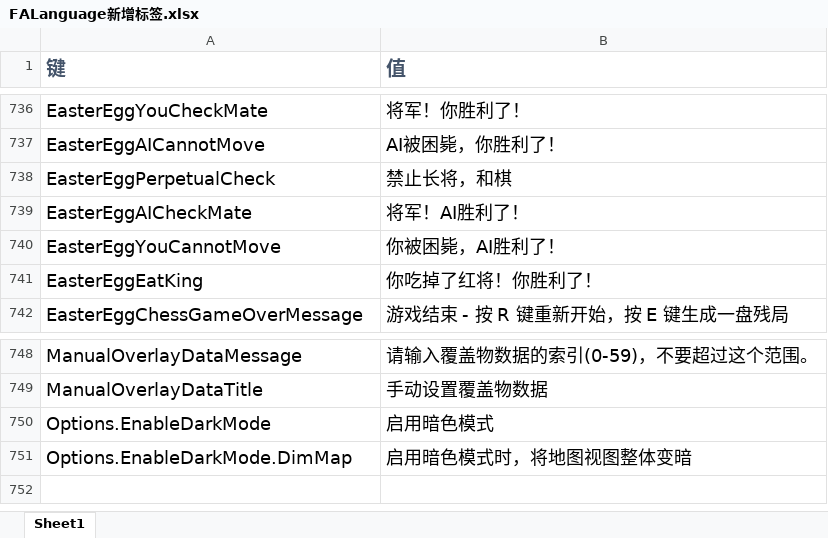
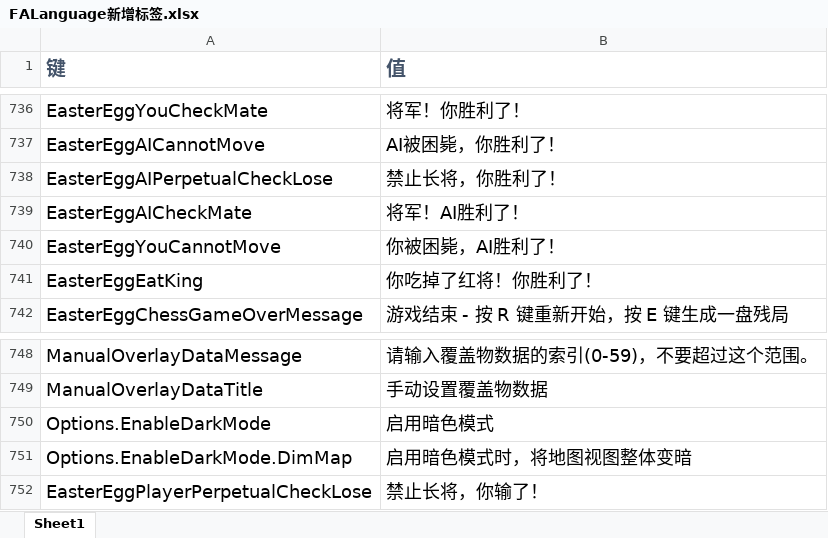
Before and after one commit to handama/FA2sp, an Excel workbook: Supplementary/文档/FALanguage新增标签.xlsx, sheet Sheet1, drawn as a sheet; only a part is shown, gaps mark what is left out; values as stored, in another font and other column widths than the file's, no borders; removed rows and columns are numbered as before the commit, all else as after; the diff names each change by its address in the sheet, - before the commit and + after, or states it on an @@ line.

Commit message:
fix Perpetual check issue

```diff
--- a/Supplementary/文档/FALanguage新增标签.xlsx (sheet Sheet1)
+++ b/Supplementary/文档/FALanguage新增标签.xlsx (sheet Sheet1)
-row 738: EasterEggPerpetualCheck | 禁止长将，和棋
+row 738: EasterEggAIPerpetualCheckLose | 禁止长将，你胜利了！
+row 752: EasterEggPlayerPerpetualCheckLose | 禁止长将，你输了！
```
Also changed, not shown: 3 other files.
